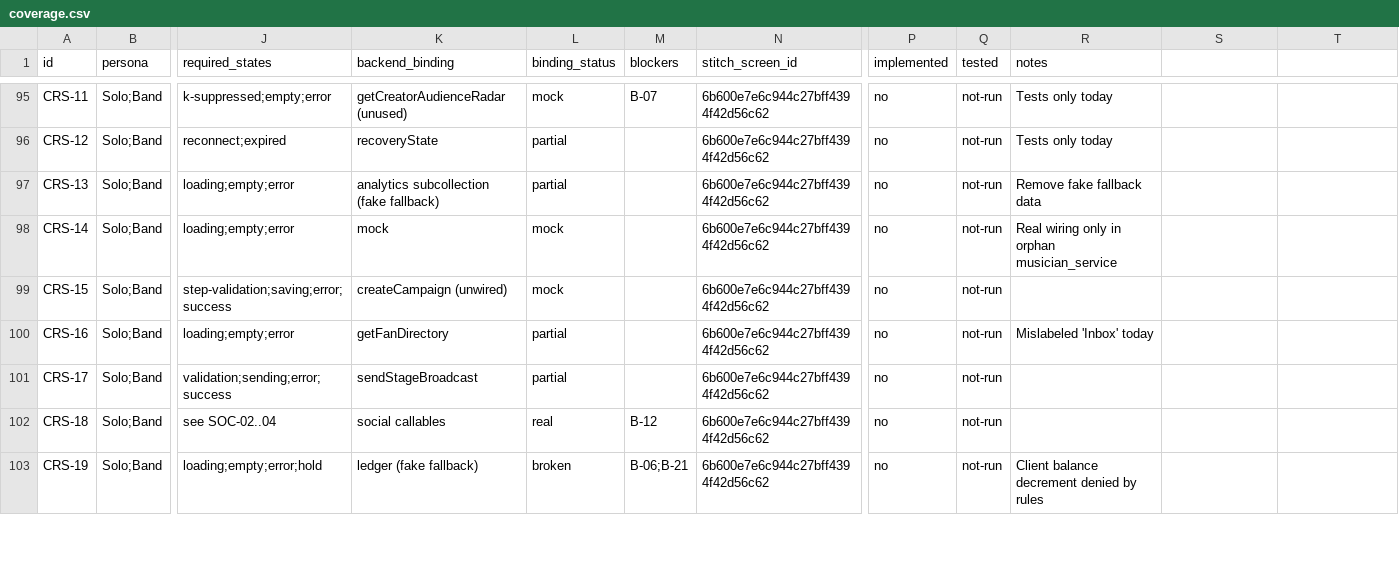
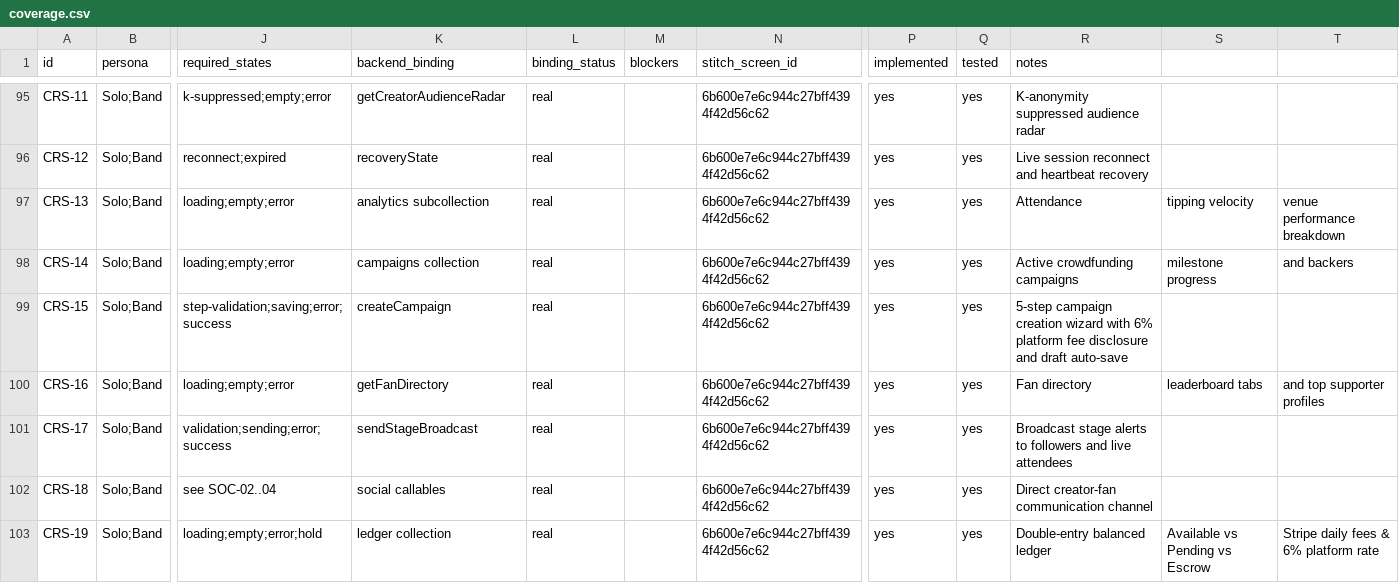
Before and after one commit to range925/crowdbeats, a CSV file: docs/crowdbeats-mobile-redesign/coverage.csv, drawn as a sheet; only a part is shown, gaps mark what is left out; the diff covers the shown part only; the diff names each change by its address in the sheet, - before the commit and + after, or states it on an @@ line.

Commit message:
feat(mobile): complete phase 8 creator studio and band management redesign

```diff
--- a/docs/crowdbeats-mobile-redesign/coverage.csv
+++ b/docs/crowdbeats-mobile-redesign/coverage.csv
-K95 (backend_binding): getCreatorAudienceRadar (unused)
+K95 (backend_binding): getCreatorAudienceRadar
-L95 (binding_status): mock
+L95 (binding_status): real
-M95 (blockers): B-07
+M95 (blockers): (empty)
-P95:P103 (implemented): no
+P95:P103 (implemented): yes
-Q95:Q103 (tested): not-run
+Q95:Q103 (tested): yes
-R95 (notes): Tests only today
+R95 (notes): K-anonymity suppressed audience radar
-L96:L97 (binding_status): partial
+L96:L97 (binding_status): real
-R96 (notes): Tests only today
+R96 (notes): Live session reconnect and heartbeat recovery
-K97 (backend_binding): analytics subcollection (fake fallback)
+K97 (backend_binding): analytics subcollection
-R97 (notes): Remove fake fallback data
+R97 (notes): Attendance
-S97: (empty)
+S97: tipping velocity
-T97: (empty)
+T97: venue performance breakdown
-K98 (backend_binding): mock
+K98 (backend_binding): campaigns collection
-L98:L99 (binding_status): mock
+L98:L99 (binding_status): real
-R98 (notes): Real wiring only in orphan musician_service
+R98 (notes): Active crowdfunding campaigns
-S98: (empty)
+S98: milestone progress
-T98: (empty)
+T98: and backers
-K99 (backend_binding): createCampaign (unwired)
+K99 (backend_binding): createCampaign
-R99 (notes): (empty)
+R99 (notes): 5-step campaign creation wizard with 6% platform fee disclosure and draft auto-save
-L100:L101 (binding_status): partial
+L100:L101 (binding_status): real
-R100 (notes): Mislabeled 'Inbox' today
+R100 (notes): Fan directory
-S100: (empty)
+S100: leaderboard tabs
-T100: (empty)
+T100: and top supporter profiles
-R101 (notes): (empty)
+R101 (notes): Broadcast stage alerts to followers and live attendees
-M102 (blockers): B-12
+M102 (blockers): (empty)
-R102 (notes): (empty)
+R102 (notes): Direct creator-fan communication channel
-K103 (backend_binding): ledger (fake fallback)
+K103 (backend_binding): ledger collection
-L103 (binding_status): broken
+L103 (binding_status): real
-M103 (blockers): B-06;B-21
+M103 (blockers): (empty)
-R103 (notes): Client balance decrement denied by rules
+R103 (notes): Double-entry balanced ledger
-S103: (empty)
+S103: Available vs Pending vs Escrow
-T103: (empty)
+T103: Stripe daily fees & 6% platform rate
```
Also changed, not shown: 149 edited cells elsewhere in this file, 3 other files.
